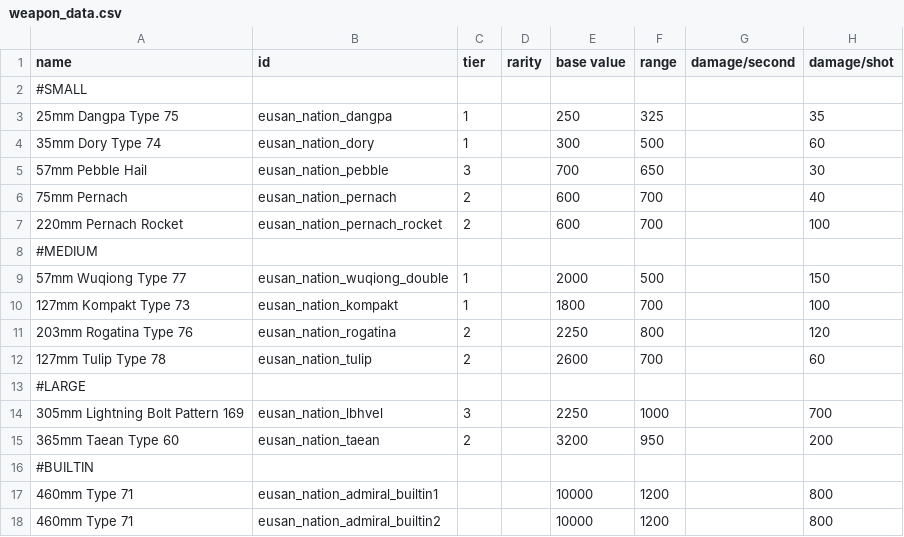
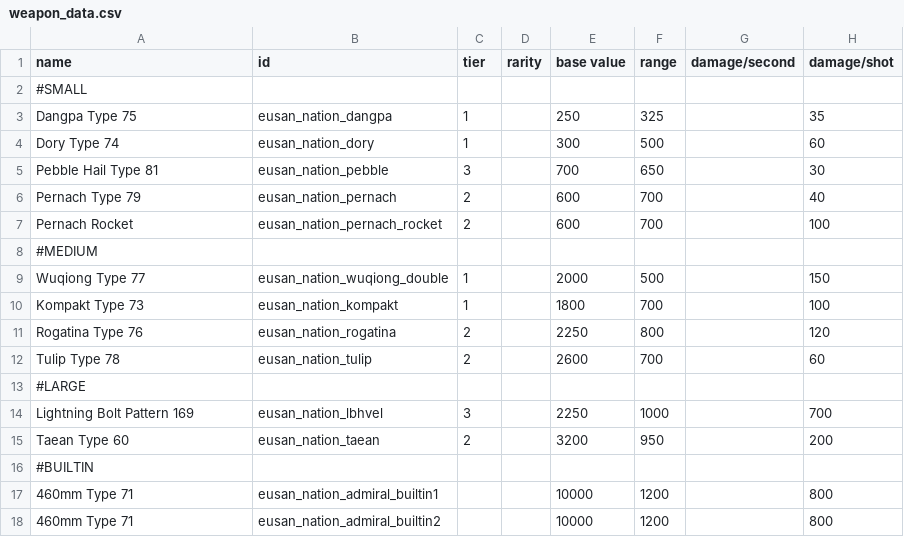
Before and after one commit to naslee2/SignalisMod, a CSV file: data/weapons/weapon_data.csv, drawn as a sheet; only a part is shown; the diff names each change by its address in the sheet, - before the commit and + after, or states it on an @@ line.

```diff
--- a/data/weapons/weapon_data.csv
+++ b/data/weapons/weapon_data.csv
-A3 (name): 25mm Dangpa Type 75
+A3 (name): Dangpa Type 75
-A4 (name): 35mm Dory Type 74
+A4 (name): Dory Type 74
-A5 (name): 57mm Pebble Hail
+A5 (name): Pebble Hail Type 81
-A6 (name): 75mm Pernach
+A6 (name): Pernach Type 79
-A7 (name): 220mm Pernach Rocket
+A7 (name): Pernach Rocket
-A9 (name): 57mm Wuqiong Type 77
+A9 (name): Wuqiong Type 77
-A10 (name): 127mm Kompakt Type 73
+A10 (name): Kompakt Type 73
-A11 (name): 203mm Rogatina Type 76
+A11 (name): Rogatina Type 76
-A12 (name): 127mm Tulip Type 78
+A12 (name): Tulip Type 78
-A14 (name): 305mm Lightning Bolt Pattern 169
+A14 (name): Lightning Bolt Pattern 169
-A15 (name): 365mm Taean Type 60
+A15 (name): Taean Type 60
```
Also changed, not shown: data/strings/descriptions.csv.
